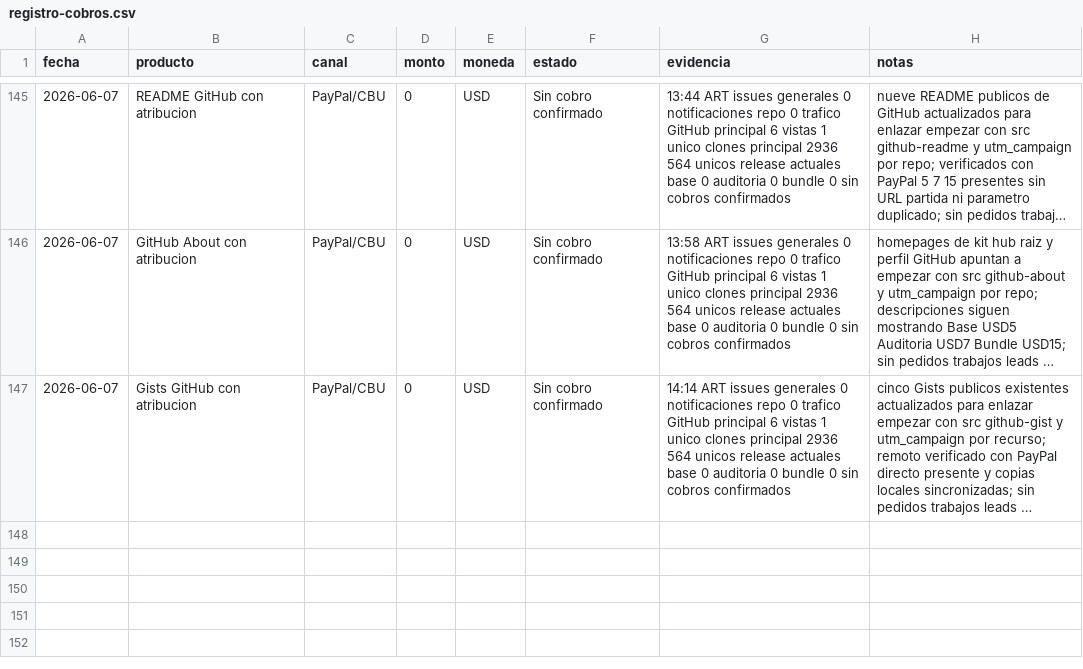
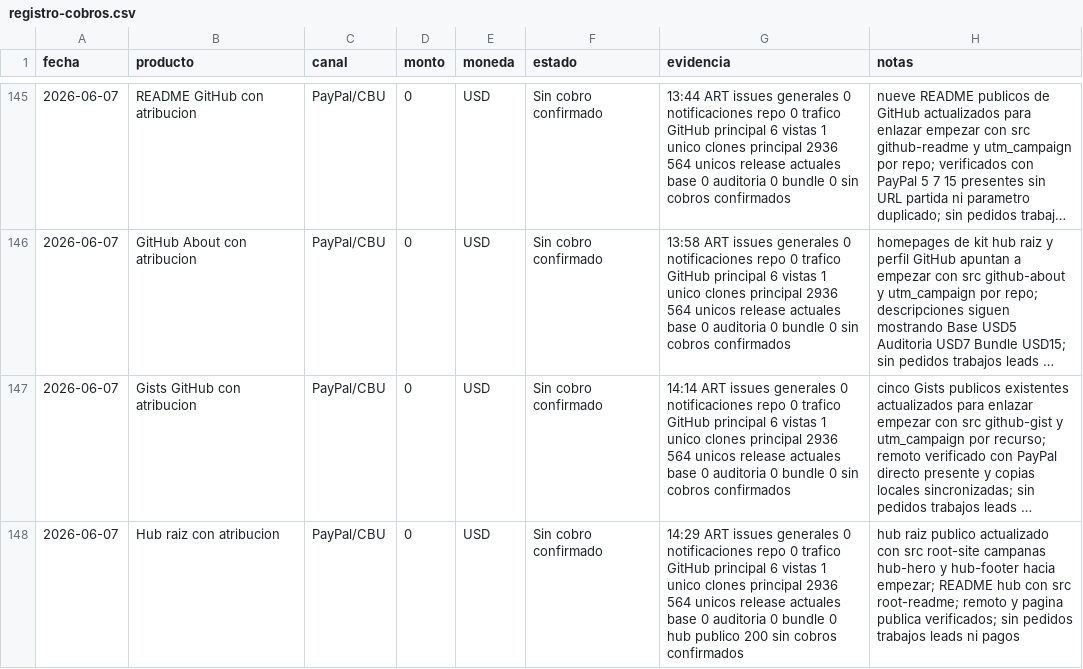
Before and after one commit to bozicovichsantiago20-oss/kit-vendedor-express, a CSV file: operacion/registro-cobros.csv, drawn as a sheet; only a part is shown, gaps mark what is left out; long unchanged cells end in …; the diff names each change by its address in the sheet, - before the commit and + after, or states it on an @@ line.

Commit message:
Track attribution for root hub links

```diff
--- a/operacion/registro-cobros.csv
+++ b/operacion/registro-cobros.csv
+row 148: 2026-06-07 | Hub raiz con atribucion | PayPal/CBU | 0 | USD | Sin cobro confirmado | 14:29 ART issues generales 0 notificaciones repo 0 trafico GitHub principal 6 vistas 1 unico clones principal 2936 564 unicos release actuales base 0 auditoria 0 bundle 0 hub publico 200 sin cobros confirmados | hub raiz publico actualizado con src root-site campanas hub-hero y hub-footer hacia empezar; README hub con src root-readme; remoto y pagina publica verificados; sin pedidos trabajos leads ni pagos
```
Also changed, not shown: 4 other files.
